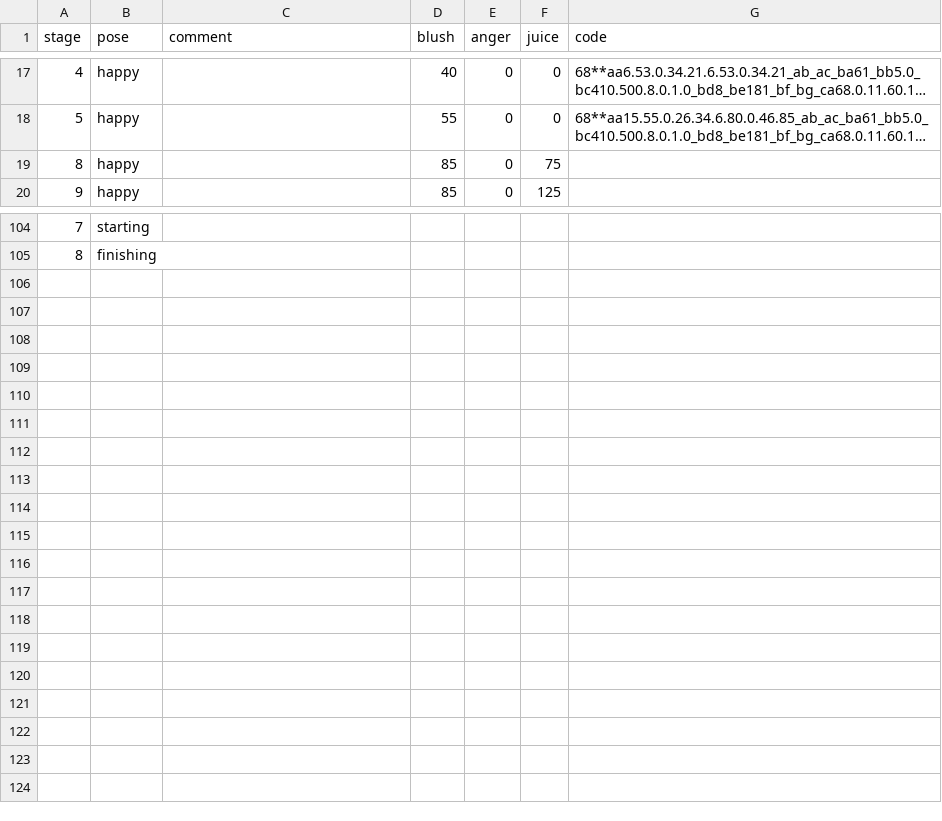
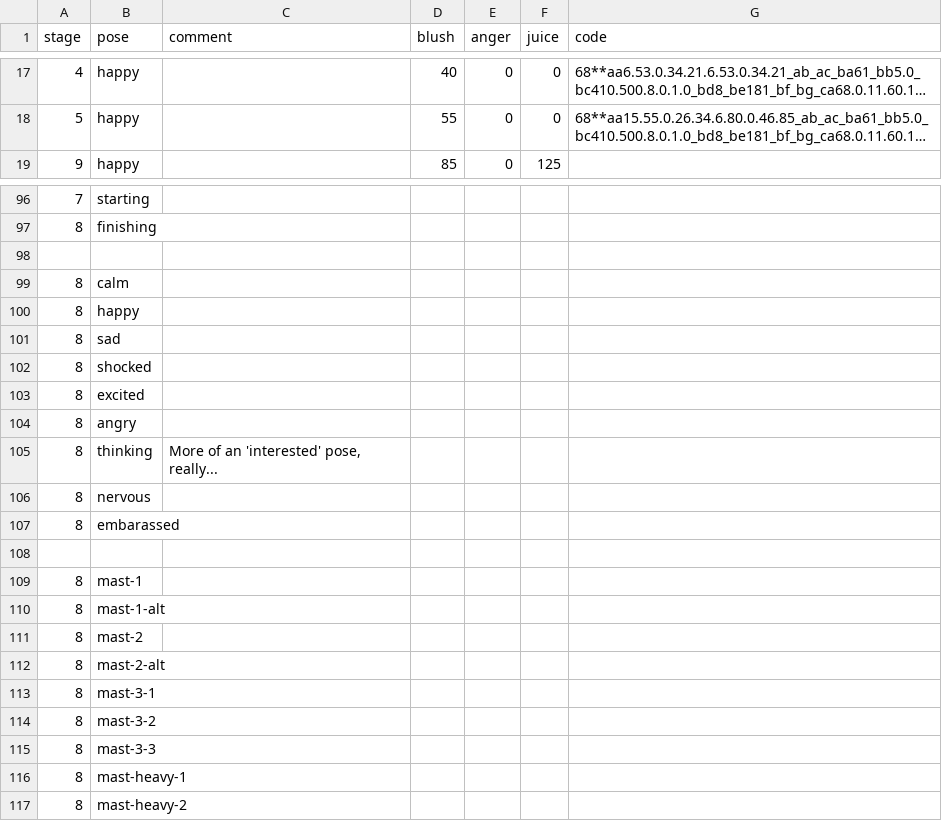
Before and after one commit to mechaman111/spnati, a CSV file: opponents/sayori/poses.csv, drawn as a sheet; only a part is shown, gaps mark what is left out; long unchanged cells end in …; removed rows and columns are numbered as before the commit, all else as after; the diff covers the shown part only; the diff names each change by its address in the sheet, - before the commit and + after, or states it on an @@ line.

```diff
--- a/opponents/sayori/poses.csv
+++ b/opponents/sayori/poses.csv
-row 19: 8 | happy |  | 85 | 0 | 75
+row 98: (empty)
+row 99: 8 | calm
+row 100: 8 | happy
+row 101: 8 | sad
+row 102: 8 | shocked
+row 103: 8 | excited
+row 104: 8 | angry
+row 105: 8 | thinking | More of an 'interested' pose, really...
+row 106: 8 | nervous
+row 107: 8 | embarassed
+row 108: (empty)
+row 109: 8 | mast-1
+row 110: 8 | mast-1-alt
+row 111: 8 | mast-2
+row 112: 8 | mast-2-alt
+row 113: 8 | mast-3-1
+row 114: 8 | mast-3-2
+row 115: 8 | mast-3-3
+row 116: 8 | mast-heavy-1
+row 117: 8 | mast-heavy-2
```
Also changed, not shown: 7 removed rows elsewhere in this file, opponents/sayori/csvs/3-s6-s7.csv, opponents/sayori/csvs/4-s8.csv, 2 other files.
